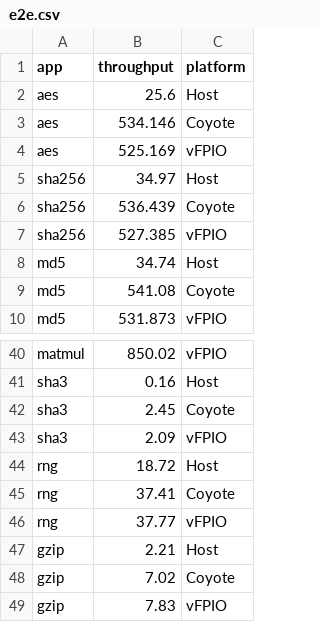
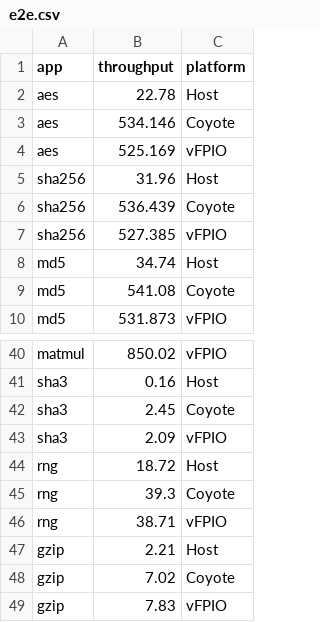
Before and after one commit to TUM-DSE/vFPIO, a CSV file: misc/e2e.csv, drawn as a sheet; only a part is shown, gaps mark what is left out; the diff covers the shown part only; the diff names each change by its address in the sheet, - before the commit and + after, or states it on an @@ line.

```diff
--- a/misc/e2e.csv
+++ b/misc/e2e.csv
-B2 (throughput): 25.6
+B2 (throughput): 22.78
-B5 (throughput): 34.97
+B5 (throughput): 31.96
-B45 (throughput): 37.41
+B45 (throughput): 39.3
-B46 (throughput): 37.77
+B46 (throughput): 38.71
```
Also changed, not shown: 23 edited cells elsewhere in this file, 8 other files.
